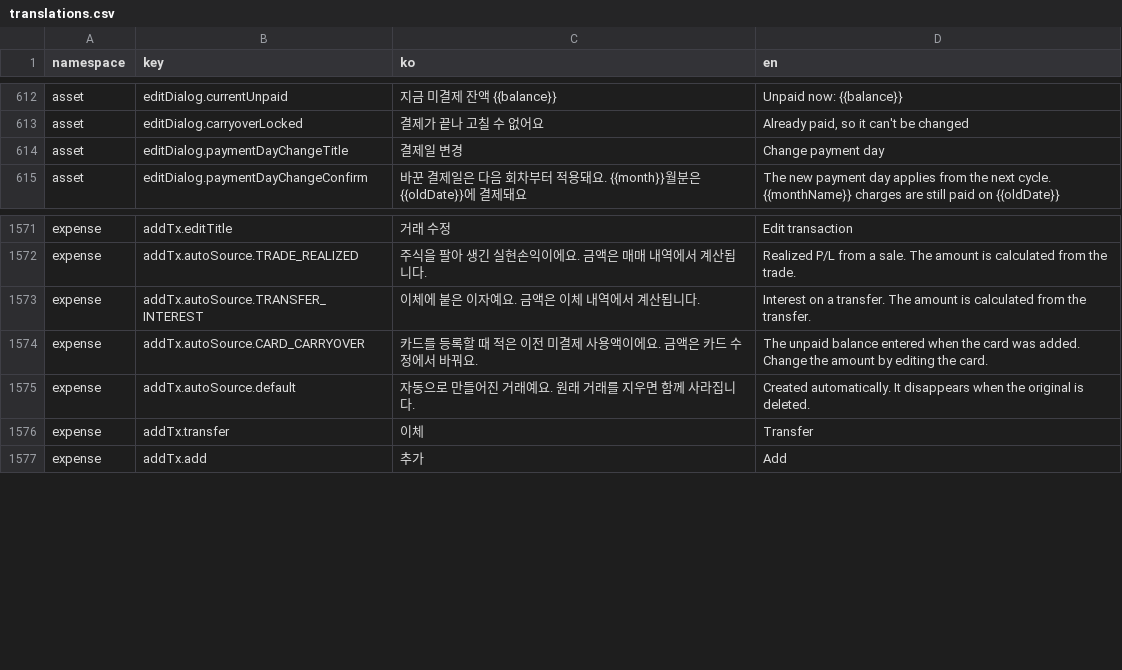
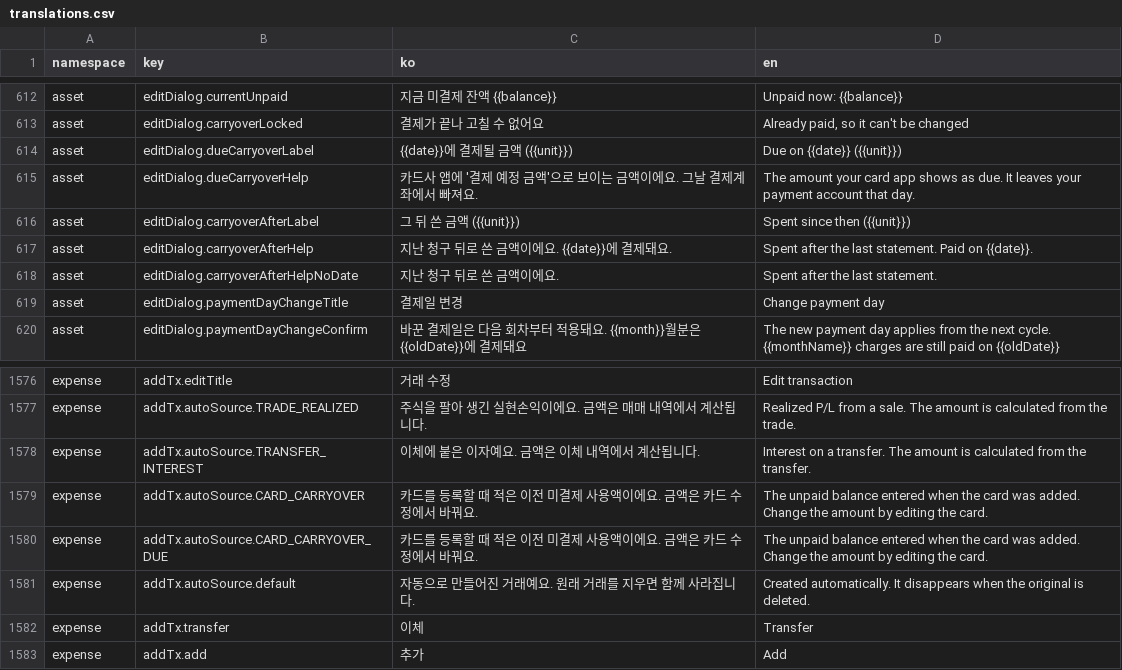
Before and after one commit to lshdainty/porest-desk-front, a CSV file: i18n/translations.csv, drawn as a sheet; only a part is shown, gaps mark what is left out.

```diff
--- a/i18n/translations.csv
+++ b/i18n/translations.csv
@@ -613,2 +613,7 @@ asset,editDialog.currentUnpaid,지금 미결제 잔액 {{balance}},Unpaid now: {
 asset,editDialog.carryoverLocked,결제가 끝나 고칠 수 없어요,"Already paid, so it can't be changed"
+asset,editDialog.dueCarryoverLabel,{{date}}에 결제될 금액 ({{unit}}),Due on {{date}} ({{unit}})
+asset,editDialog.dueCarryoverHelp,카드사 앱에 '결제 예정 금액'으로 보이는 금액이에요. 그날 결제계좌에서 빠져요.,The amount your card app shows as due. It leaves your payment account that day.
+asset,editDialog.carryoverAfterLabel,그 뒤 쓴 금액 ({{unit}}),Spent since then ({{unit}})
+asset,editDialog.carryoverAfterHelp,지난 청구 뒤로 쓴 금액이에요. {{date}}에 결제돼요.,Spent after the last statement. Paid on {{date}}.
+asset,editDialog.carryoverAfterHelpNoDate,지난 청구 뒤로 쓴 금액이에요.,Spent after the last statement.
 asset,editDialog.paymentDayChangeTitle,결제일 변경,Change payment day
@@ -1574,2 +1579,3 @@ expense,addTx.autoSource.TRANSFER_INTEREST,이체에 붙은 이자예요. 금액
 expense,addTx.autoSource.CARD_CARRYOVER,카드를 등록할 때 적은 이전 미결제 사용액이에요. 금액은 카드 수정에서 바꿔요.,The unpaid balance entered when the card was added. Change the amount by editing the card.
+expense,addTx.autoSource.CARD_CARRYOVER_DUE,카드를 등록할 때 적은 이전 미결제 사용액이에요. 금액은 카드 수정에서 바꿔요.,The unpaid balance entered when the card was added. Change the amount by editing the card.
 expense,addTx.autoSource.default,자동으로 만들어진 거래예요. 원래 거래를 지우면 함께 사라집니다.,Created automatically. It disappears when the original is deleted.
```
Also changed, not shown: 8 other files.
